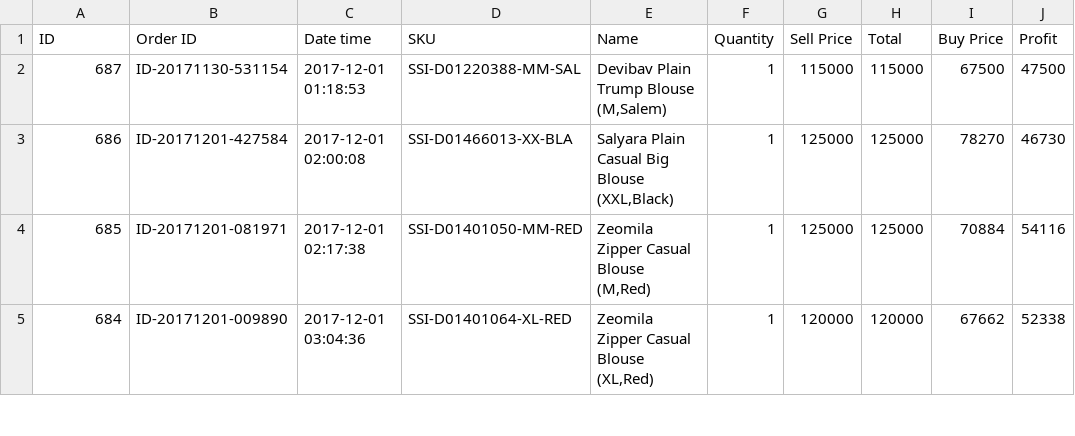
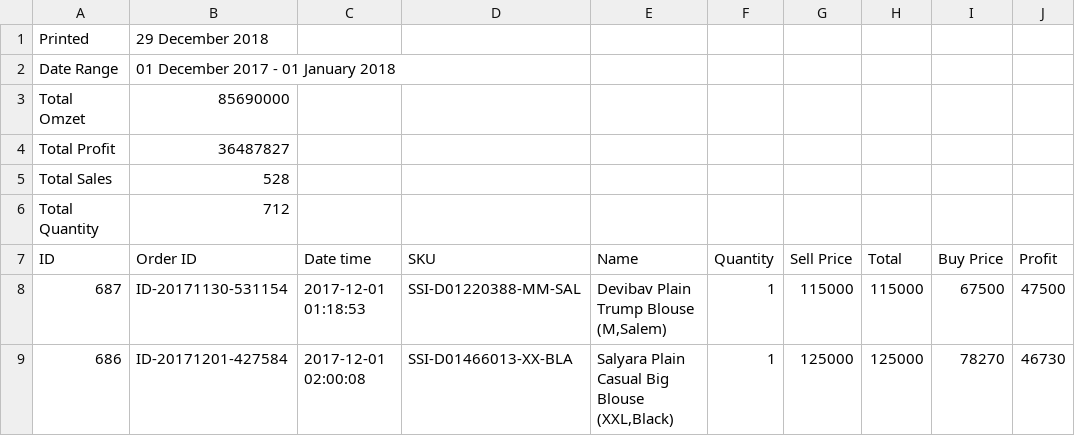
Before and after one commit to kmaguswira/salestock-api, a CSV file: public/sales.csv, drawn as a sheet; only a part is shown; the shorter side is filled out with more unchanged rows; the diff names each change by its address in the sheet, - before the commit and + after, or states it on an @@ line.

```diff
--- a/public/sales.csv
+++ b/public/sales.csv
+row 1: Printed | 29 December 2018
+row 2: Date Range | 01 December 2017 - 01 January 2018
+row 3: Total Omzet | 85690000
+row 4: Total Profit | 36487827
+row 5: Total Sales | 528
+row 6: Total Quantity | 712
```
Also changed, not shown: public/product.csv, 8 other files.
